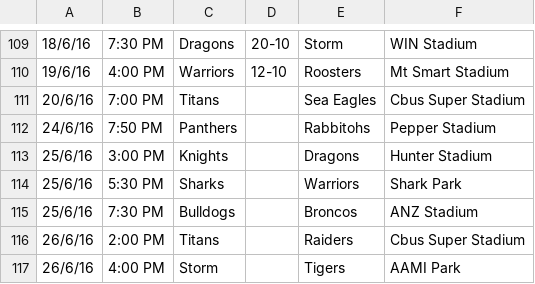
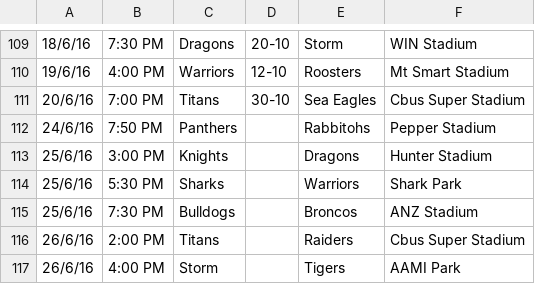
Before and after one commit to HiReception/DoyleWithTheScores, a CSV file: nrl/matches.csv, drawn as a sheet; only a part is shown, gaps mark what is left out.

```diff
--- a/nrl/matches.csv
+++ b/nrl/matches.csv
@@ -110,3 +110,3 @@
 19/6/16,4:00 PM,Warriors,12-10,Roosters,Mt Smart Stadium
-20/6/16,7:00 PM,Titans,,Sea Eagles,Cbus Super Stadium
+20/6/16,7:00 PM,Titans,30-10,Sea Eagles,Cbus Super Stadium
 24/6/16,7:50 PM,Panthers,,Rabbitohs,Pepper Stadium
```
Also changed, not shown: 20 other files.
